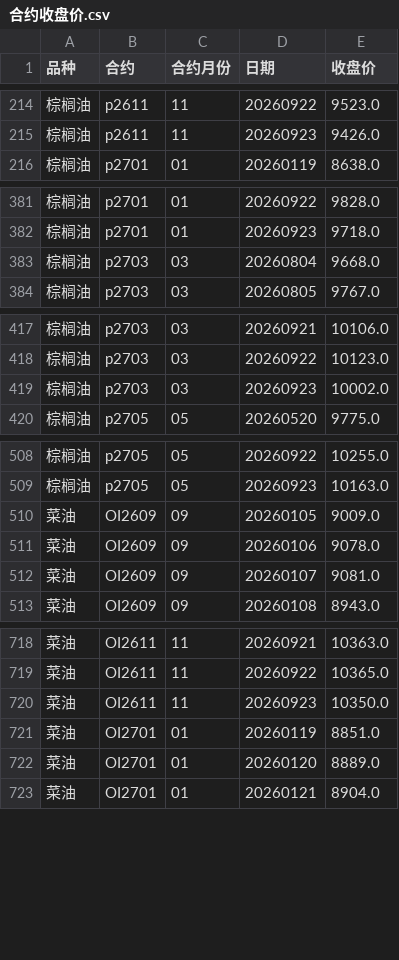
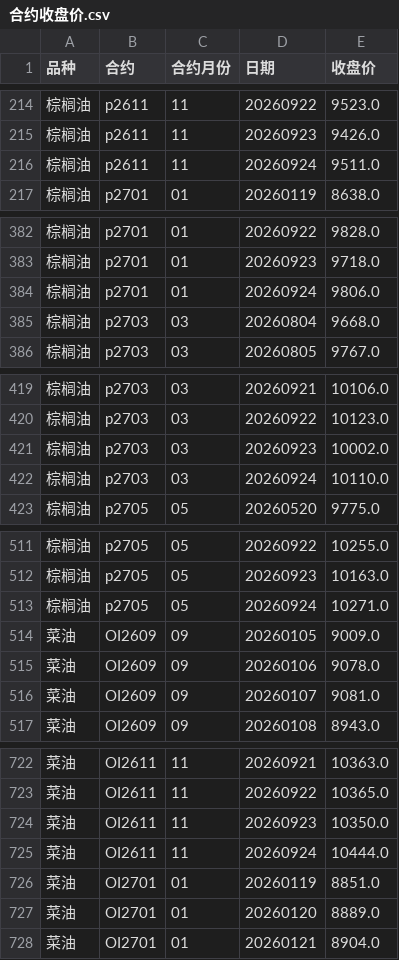
Before and after one commit to tx18223763752-blip/ag-chicang, a CSV file: data/合约收盘价.csv, drawn as a sheet; only a part is shown, gaps mark what is left out; the diff covers the shown part only.

```diff
--- a/data/合约收盘价.csv
+++ b/data/合约收盘价.csv
@@ -215,2 +215,3 @@
 棕榈油,p2611,11,20260923,9426.0
+棕榈油,p2611,11,20260924,9511.0
 棕榈油,p2701,01,20260119,8638.0
@@ -382,2 +383,3 @@
 棕榈油,p2701,01,20260923,9718.0
+棕榈油,p2701,01,20260924,9806.0
 棕榈油,p2703,03,20260804,9668.0
@@ -419,2 +421,3 @@
 棕榈油,p2703,03,20260923,10002.0
+棕榈油,p2703,03,20260924,10110.0
 棕榈油,p2705,05,20260520,9775.0
@@ -509,2 +512,3 @@
 棕榈油,p2705,05,20260923,10163.0
+棕榈油,p2705,05,20260924,10271.0
 菜油,OI2609,09,20260105,9009.0
@@ -720,2 +724,3 @@
 菜油,OI2611,11,20260923,10350.0
+菜油,OI2611,11,20260924,10444.0
 菜油,OI2701,01,20260119,8851.0
```
Also changed, not shown: 18 added rows elsewhere in this file, data/棕榈油_汇总.csv, data/菜油_汇总.csv, 5 other files.
